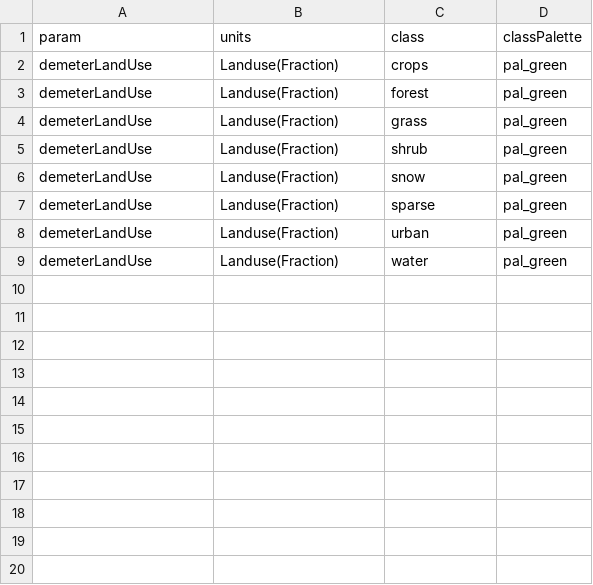
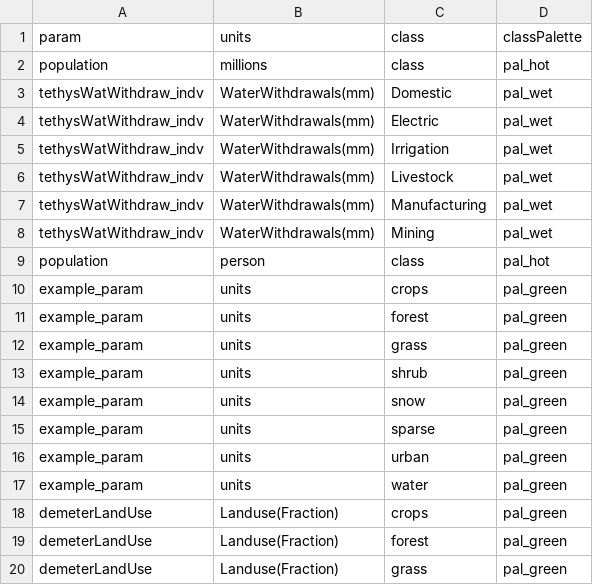
Before and after one commit to JGCRI/metis, a CSV file: dataFiles/mapping/template_subRegional_mapping.csv, drawn as a sheet; only a part is shown; the shorter side is filled out with more unchanged rows; the diff names each change by its address in the sheet, - before the commit and + after, or states it on an @@ line.

Commit message:
Updating metis with US examples.

```diff
--- a/dataFiles/mapping/template_subRegional_mapping.csv
+++ b/dataFiles/mapping/template_subRegional_mapping.csv
+row 2: population | millions | class | pal_hot
+row 3: tethysWatWithdraw_indv | WaterWithdrawals(mm) | Domestic | pal_wet
+row 4: tethysWatWithdraw_indv | WaterWithdrawals(mm) | Electric | pal_wet
+row 5: tethysWatWithdraw_indv | WaterWithdrawals(mm) | Irrigation | pal_wet
+row 6: tethysWatWithdraw_indv | WaterWithdrawals(mm) | Livestock | pal_wet
+row 7: tethysWatWithdraw_indv | WaterWithdrawals(mm) | Manufacturing | pal_wet
+row 8: tethysWatWithdraw_indv | WaterWithdrawals(mm) | Mining | pal_wet
+row 9: population | person | class | pal_hot
+row 10: example_param | units | crops | pal_green
+row 11: example_param | units | forest | pal_green
+row 12: example_param | units | grass | pal_green
+row 13: example_param | units | shrub | pal_green
+row 14: example_param | units | snow | pal_green
+row 15: example_param | units | sparse | pal_green
+row 16: example_param | units | urban | pal_green
+row 17: example_param | units | water | pal_green
```
Also changed, not shown: 33 other files.
